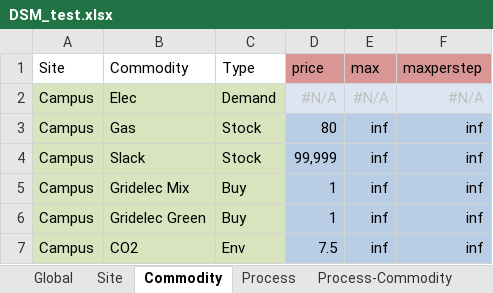
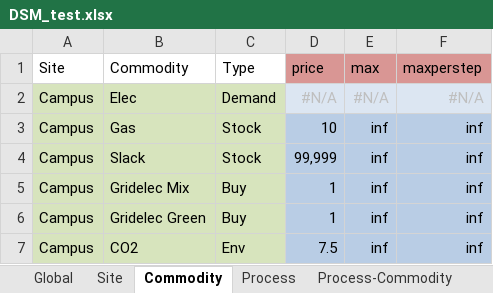
Before and after one commit to anupamparlikar/urbs, an Excel workbook: DSM_test.xlsx, sheet Commodity, drawn as a sheet; values as stored, in another font and other column widths than the file's, no borders; the diff names each change by its address in the sheet, - before the commit and + after, or states it on an @@ line.

Commit message:
input file & run1Node modified for param variation in gas prices.

```diff
--- a/DSM_test.xlsx (sheet Commodity)
+++ b/DSM_test.xlsx (sheet Commodity)
-D3 (price): 80
+D3 (price): 10
```
Also changed, not shown: 1 other file.
